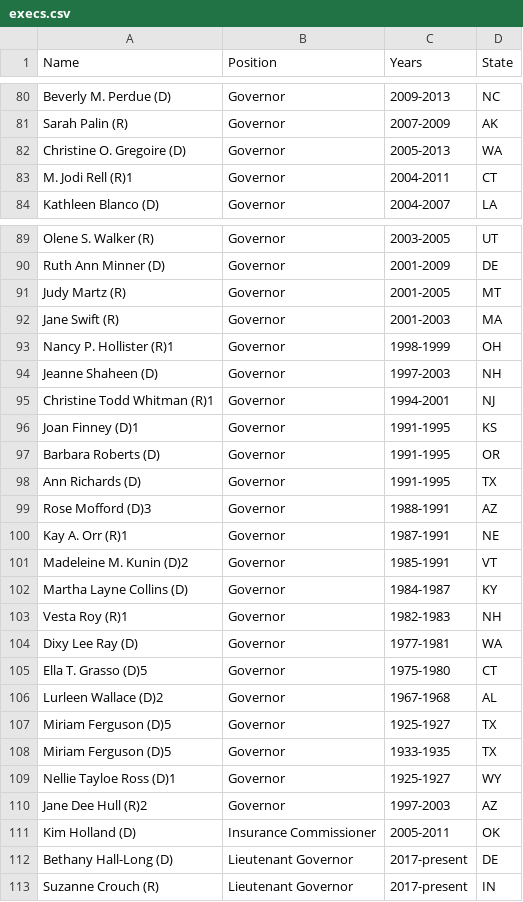
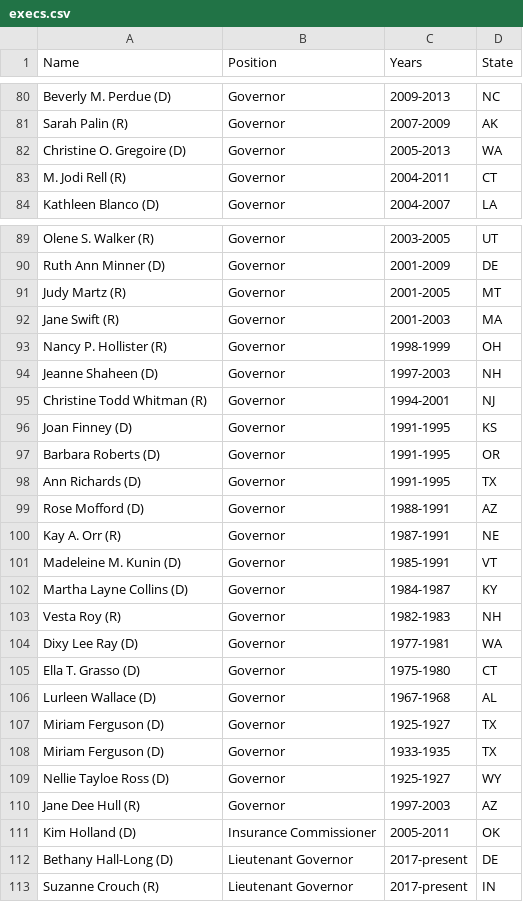
Before and after one commit to PublicI/women-in-state-politics, a CSV file: assets/execs.csv, drawn as a sheet; only a part is shown, gaps mark what is left out.

```diff
--- a/assets/execs.csv
+++ b/assets/execs.csv
@@ -82,3 +82,3 @@ Sarah Palin (R),Governor,2007-2009,AK
 Christine O. Gregoire (D),Governor,2005-2013,WA
-M. Jodi Rell (R)1,Governor,2004-2011,CT
+M. Jodi Rell (R),Governor,2004-2011,CT
 Kathleen Blanco (D),Governor,2004-2007,LA
@@ -92,20 +92,20 @@ Judy Martz (R),Governor,2001-2005,MT
 Jane Swift (R),Governor,2001-2003,MA
-Nancy P. Hollister (R)1,Governor,1998-1999,OH
+Nancy P. Hollister (R),Governor,1998-1999,OH
 Jeanne Shaheen (D),Governor,1997-2003,NH
-Christine Todd Whitman (R)1,Governor,1994-2001,NJ
-Joan Finney (D)1,Governor,1991-1995,KS
+Christine Todd Whitman (R),Governor,1994-2001,NJ
+Joan Finney (D),Governor,1991-1995,KS
 Barbara Roberts (D),Governor,1991-1995,OR
 Ann Richards (D),Governor,1991-1995,TX
-Rose Mofford (D)3,Governor,1988-1991,AZ
-Kay A. Orr (R)1,Governor,1987-1991,NE
-Madeleine M. Kunin (D)2,Governor,1985-1991,VT
+Rose Mofford (D),Governor,1988-1991,AZ
+Kay A. Orr (R),Governor,1987-1991,NE
+Madeleine M. Kunin (D),Governor,1985-1991,VT
 Martha Layne Collins (D),Governor,1984-1987,KY
-Vesta Roy (R)1,Governor,1982-1983,NH
+Vesta Roy (R),Governor,1982-1983,NH
 Dixy Lee Ray (D),Governor,1977-1981,WA
-Ella T. Grasso (D)5,Governor,1975-1980,CT
-Lurleen Wallace (D)2,Governor,1967-1968,AL
-Miriam Ferguson (D)5,Governor,1925-1927,TX
-Miriam Ferguson (D)5,Governor,1933-1935,TX
-Nellie Tayloe Ross (D)1,Governor,1925-1927,WY
-Jane Dee Hull (R)2,Governor ,1997-2003,AZ
+Ella T. Grasso (D),Governor,1975-1980,CT
+Lurleen Wallace (D),Governor,1967-1968,AL
+Miriam Ferguson (D),Governor,1925-1927,TX
+Miriam Ferguson (D),Governor,1933-1935,TX
+Nellie Tayloe Ross (D),Governor,1925-1927,WY
+Jane Dee Hull (R),Governor,1997-2003,AZ
 Kim Holland (D),Insurance Commissioner,2005-2011,OK
```
Also changed, not shown: 5 other files.
